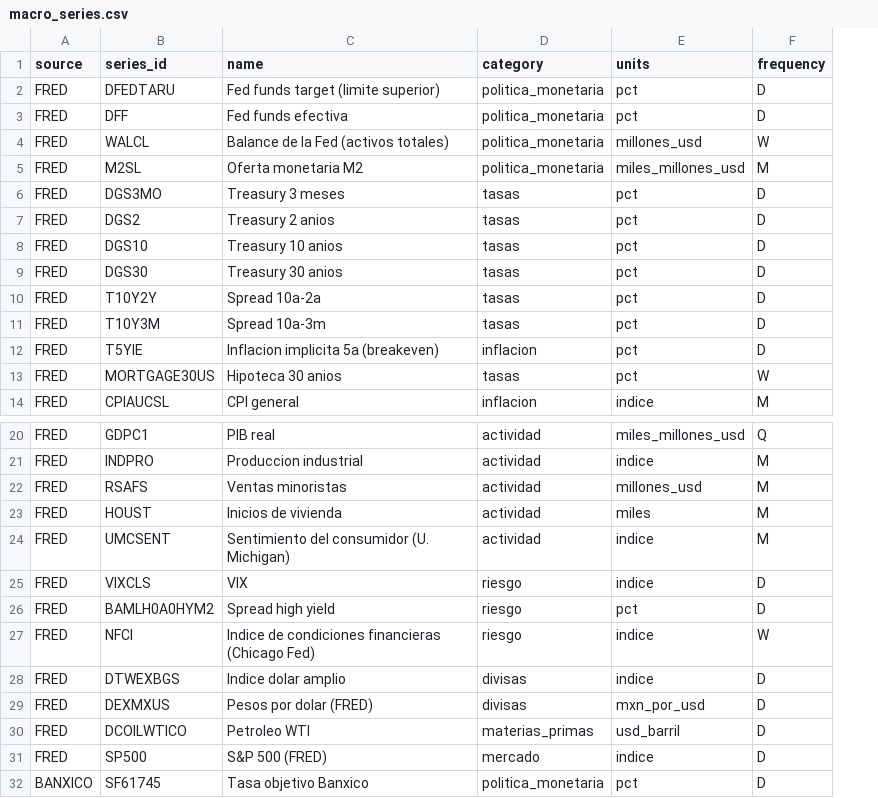
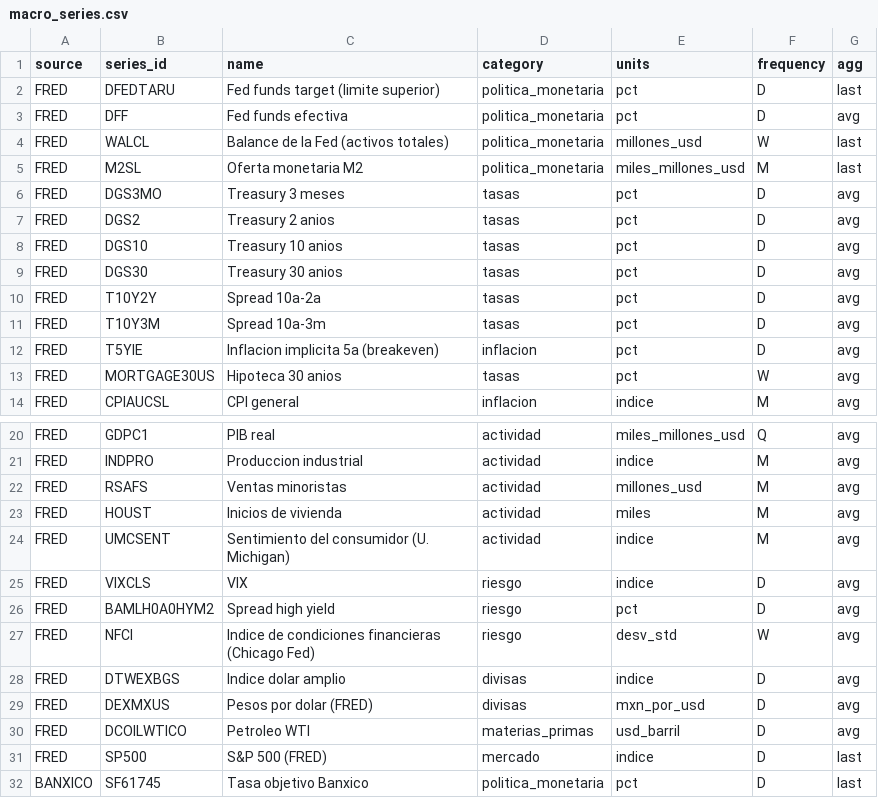
Before and after one commit to filomenaantonellacocacola-hue/ECONOMICS, a CSV file: config/macro_series.csv, drawn as a sheet; only a part is shown, gaps mark what is left out; the diff names each change by its address in the sheet, - before the commit and + after, or states it on an @@ line.

```diff
--- a/config/macro_series.csv
+++ b/config/macro_series.csv
+column G (agg), rows 2-14: last | avg | last | last | avg | avg | avg | avg | avg | avg | avg | avg | avg; rows 20-32: avg | avg | avg | avg | avg | avg | avg | avg | avg | avg | avg | last | last
-E27 (units): indice
+E27 (units): desv_std
```
Also changed, not shown: 6 other files.
